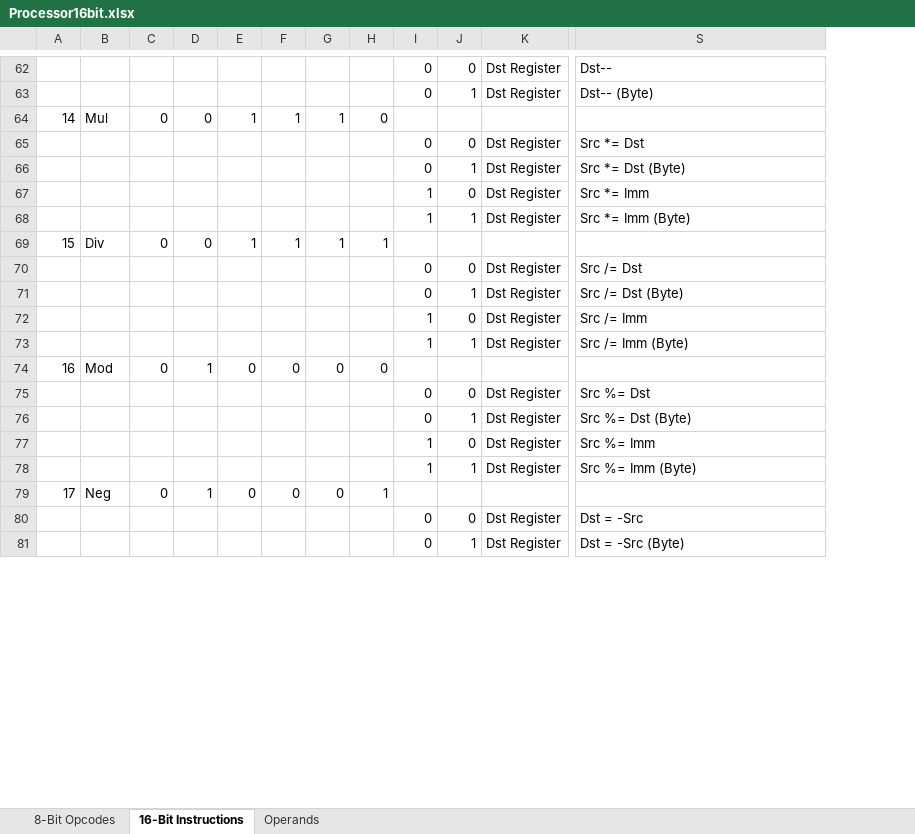
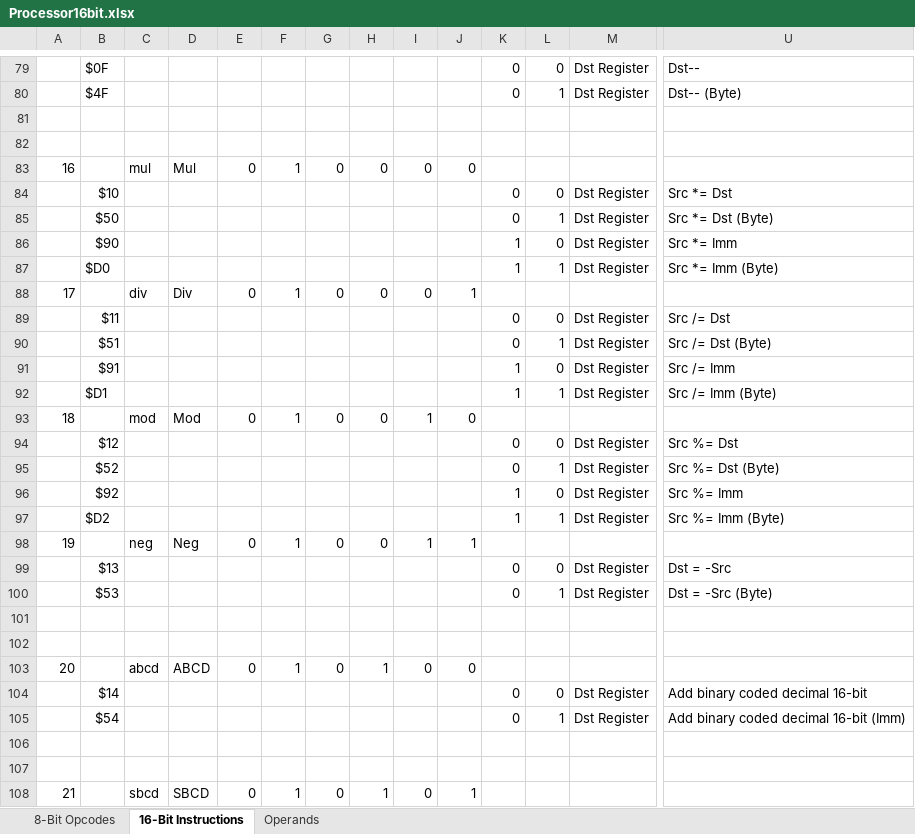
Before and after one commit to betajaen/dx8, an Excel workbook: Documentation/Processor16bit.xlsx, sheet 16-Bit Instructions, drawn as a sheet; only a part is shown, gaps mark what is left out; values as stored, in another font and other column widths than the file's, no cell formats; removed rows and columns are numbered as before the commit, all else as after; rows hold the shown columns only; the diff covers the shown part only; the diff names each change by its address in the sheet, - before the commit and + after, or states it on an @@ line.

```diff
--- a/Documentation/Processor16bit.xlsx (sheet 16-Bit Instructions)
+++ b/Documentation/Processor16bit.xlsx (sheet 16-Bit Instructions)
+column B, rows 79-80: $0F | $4F; rows 84-87: $10 | $50 | $90 | $D0; rows 89-100: $11 | $51 | $91 | $D1 |  | $12 | $52 | $92 | $D2 |  | $13 | $53
+column C, rows 93-98: mod |  |  |  |  | neg
-row 81: 14 | Mul | 0 | 0 | 1 | 1 | 1 | 0
+row 81: (empty)
+row 82: (empty)
+row 83: 16 |  | mul | Mul | 0 | 1 | 0 | 0 | 0 | 0
-row 69: 15 | Div | 0 | 0 | 1 | 1 | 1 | 1
+row 88: 17 |  | div | Div | 0 | 1 | 0 | 0 | 0 | 1
-A93: 16
+A93: 18
-I93: 0
+I93: 1
-A98: 17
+A98: 19
-I98: 0
+I98: 1
+row 101: (empty)
+row 102: (empty)
+row 103: 20 |  | abcd | ABCD | 0 | 1 | 0 | 1 | 0 | 0
+row 104:  | $14 |  |  |  |  |  |  |  |  | 0 | 0 | Dst Register | Add binary coded decimal 16-bit
+row 105:  | $54 |  |  |  |  |  |  |  |  | 0 | 1 | Dst Register | Add binary coded decimal 16-bit (Imm)
+row 106: (empty)
+row 107: (empty)
+row 108: 21 |  | sbcd | SBCD | 0 | 1 | 0 | 1 | 0 | 1
```
Also changed, not shown: 178 added rows, 32 removed rows, 1 moved row, 138 edited cells and merged cells elsewhere in this sheet, sheet Operands, cell formats, formulas that keep their value.
